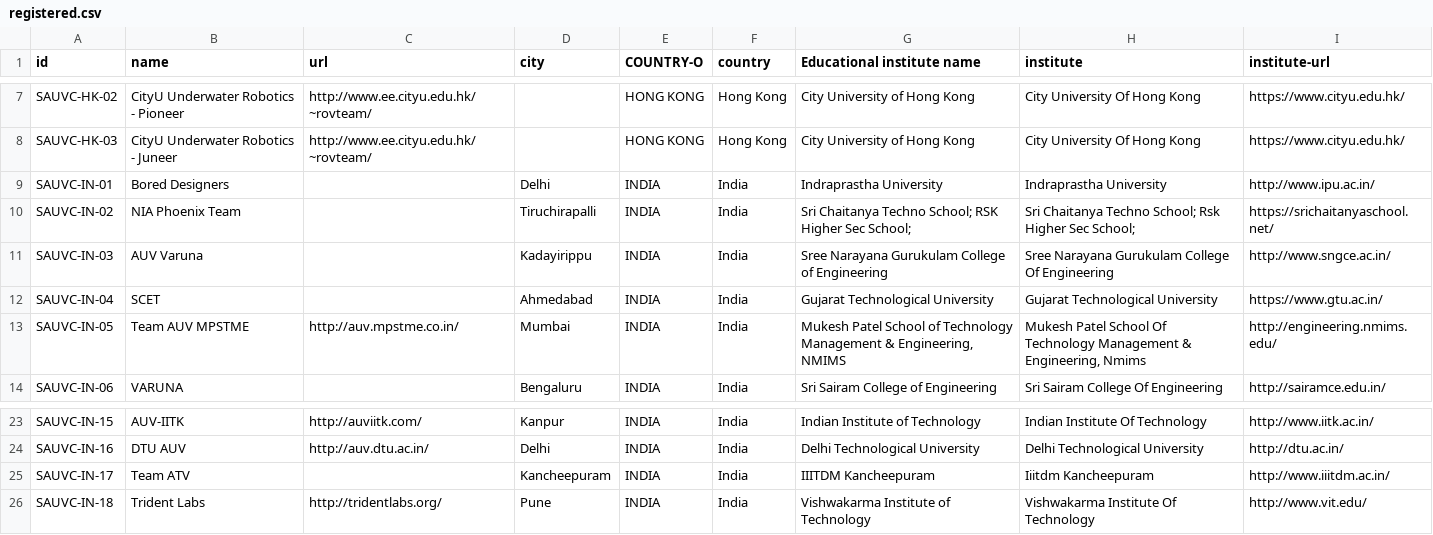
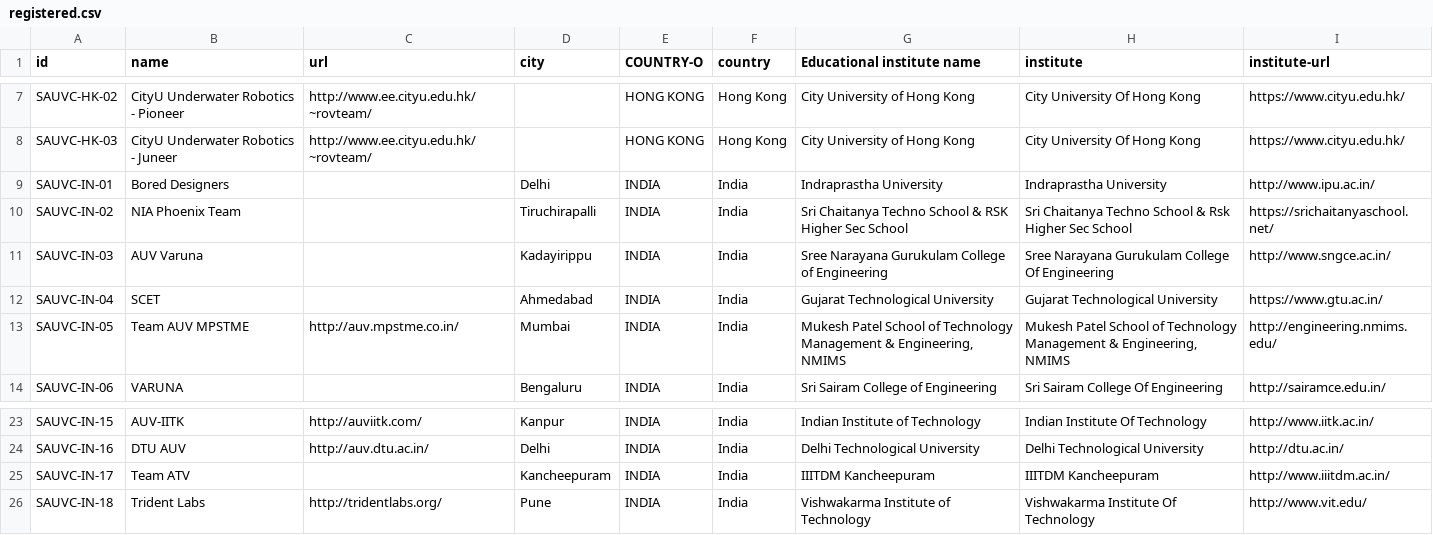
Before and after one commit to sauvc/sauvc.github.io, a CSV file: data/registered.csv, drawn as a sheet; only a part is shown, gaps mark what is left out.

```diff
--- a/data/registered.csv
+++ b/data/registered.csv
@@ -9,6 +9,6 @@ SAUVC-HK-03,CityU Underwater Robotics - Juneer,http://www.ee.cityu.edu.hk/~rovte
 SAUVC-IN-01,Bored Designers,,Delhi,INDIA,India,Indraprastha University,Indraprastha University,http://www.ipu.ac.in/
-SAUVC-IN-02,NIA Phoenix Team,,Tiruchirapalli,INDIA,India,Sri Chaitanya Techno School; RSK Higher Sec School;,Sri Chaitanya Techno School; Rsk Higher Sec School;,https://srichaitanyaschool.net/
+SAUVC-IN-02,NIA Phoenix Team,,Tiruchirapalli,INDIA,India,Sri Chaitanya Techno School & RSK Higher Sec School,Sri Chaitanya Techno School & Rsk Higher Sec School,https://srichaitanyaschool.net/
 SAUVC-IN-03,AUV Varuna,,Kadayirippu,INDIA,India,Sree Narayana Gurukulam College of Engineering,Sree Narayana Gurukulam College Of Engineering,http://www.sngce.ac.in/
 SAUVC-IN-04,SCET,,Ahmedabad,INDIA,India,Gujarat Technological University,Gujarat Technological University,https://www.gtu.ac.in/
-SAUVC-IN-05,Team AUV MPSTME,http://auv.mpstme.co.in/,Mumbai,INDIA,India,"Mukesh Patel School of Technology Management & Engineering, NMIMS","Mukesh Patel School Of Technology Management & Engineering, Nmims",http://engineering.nmims.edu/
+SAUVC-IN-05,Team AUV MPSTME,http://auv.mpstme.co.in/,Mumbai,INDIA,India,"Mukesh Patel School of Technology Management & Engineering, NMIMS","Mukesh Patel School of Technology Management & Engineering, NMIMS",http://engineering.nmims.edu/
 SAUVC-IN-06,VARUNA,,Bengaluru,INDIA,India,Sri Sairam College of Engineering,Sri Sairam College Of Engineering,http://sairamce.edu.in/
@@ -24,3 +24,3 @@ SAUVC-IN-15,AUV-IITK,http://auviitk.com/,Kanpur,INDIA,India,Indian Institute of
 SAUVC-IN-16,DTU AUV,http://auv.dtu.ac.in/,Delhi,INDIA,India,Delhi Technological University,Delhi Technological University,http://dtu.ac.in/
-SAUVC-IN-17,Team ATV,,Kancheepuram,INDIA,India,IIITDM Kancheepuram,Iiitdm Kancheepuram,http://www.iiitdm.ac.in/
+SAUVC-IN-17,Team ATV,,Kancheepuram,INDIA,India,IIITDM Kancheepuram,IIITDM Kancheepuram,http://www.iiitdm.ac.in/
 SAUVC-IN-18,Trident Labs,http://tridentlabs.org/,Pune,INDIA,India,Vishwakarma Institute of Technology,Vishwakarma Institute Of Technology,http://www.vit.edu/
```
Also changed, not shown: 1 other file.
